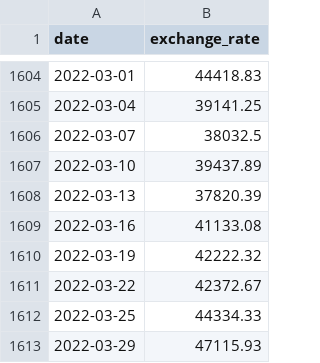
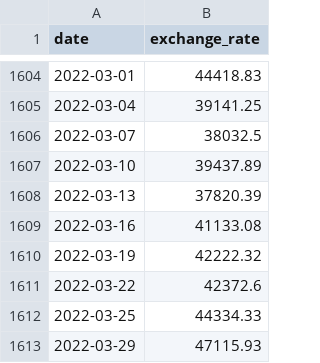
Before and after one commit to NomanMunir/CPP_Module_09, a CSV file: ex00/data.csv, drawn as a sheet; only a part is shown, gaps mark what is left out.

```diff
--- a/ex00/data.csv
+++ b/ex00/data.csv
@@ -1610,3 +1610,3 @@ date,exchange_rate
 2022-03-19,42222.32
-2022-03-22,42372.67
+2022-03-22,42372.6
 2022-03-25,44334.33
```
Also changed, not shown: 4 other files.
